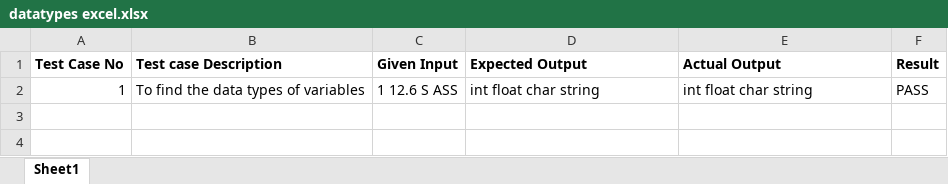
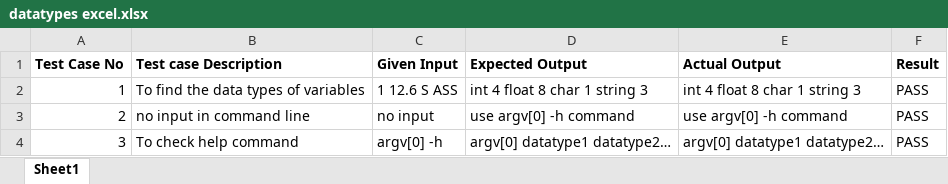
Before and after one commit to prasunaarumalla15/Arumalla-Gnana-Lakshmi-Prasuna, an Excel workbook: case 1/datatypes excel.xlsx, sheet Sheet1, drawn as a sheet; values as stored, in another font and other column widths than the file's, no borders; the diff names each change by its address in the sheet, - before the commit and + after, or states it on an @@ line.

Commit message:
Add files via upload

```diff
--- a/case 1/datatypes excel.xlsx (sheet Sheet1)
+++ b/case 1/datatypes excel.xlsx (sheet Sheet1)
-D2 (Expected Output): int float char string
+D2 (Expected Output): int 4 float 8 char 1 string 3
-E2 (Actual Output): int float char string
+E2 (Actual Output): int 4 float 8 char 1 string 3
+row 3: 2 | no input in command line | no input | use argv[0] -h command | use argv[0] -h command | PASS
+row 4: 3 | To check help command | argv[0] -h | argv[0] datatype1 datatype2… | argv[0] datatype1 datatype2… | PASS
```
